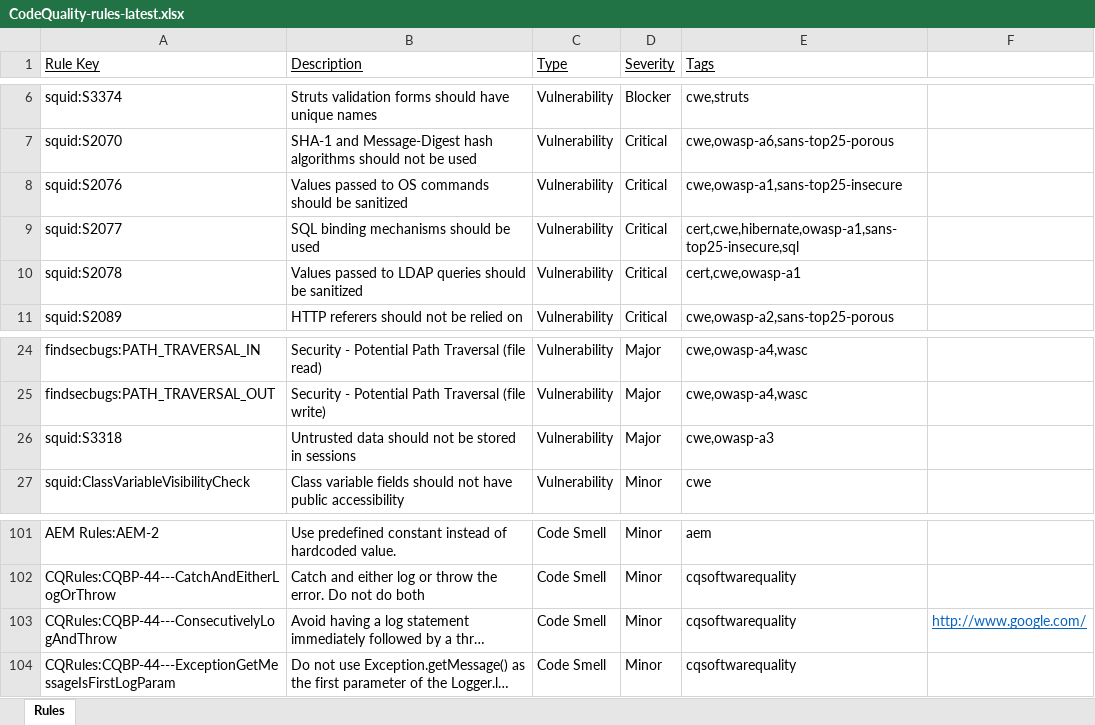
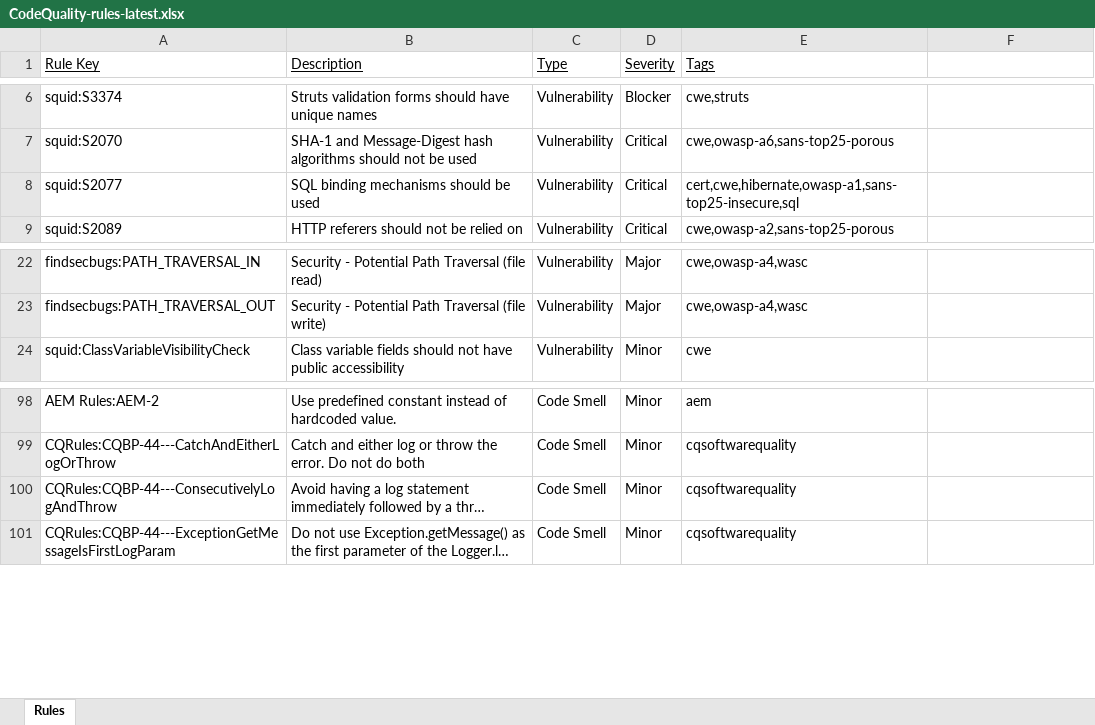
Before and after one commit to AdobeDocs/experience-manager-cloud-service.pt-BR, an Excel workbook: help/implementing/cloud-manager/assets/CodeQuality-rules-latest.xlsx, sheet Rules, drawn as a sheet; only a part is shown, gaps mark what is left out; long unchanged cells end in …; values as stored, in another font and other column widths than the file's, no borders; removed rows and columns are numbered as before the commit, all else as after; the diff names each change by its address in the sheet, - before the commit and + after, or states it on an @@ line.

Commit message:
Updating Old File for core commit c3ede405f579187ce28d62c4d071f1f970c6a70d

```diff
--- a/help/implementing/cloud-manager/assets/CodeQuality-rules-latest.xlsx (sheet Rules)
+++ b/help/implementing/cloud-manager/assets/CodeQuality-rules-latest.xlsx (sheet Rules)
-row 8: squid:S2076 | Values passed to OS commands should be sanitized | Vulnerability | Critical | cwe,owasp-a1,sans-top25-insecure
-row 10: squid:S2078 | Values passed to LDAP queries should be sanitized | Vulnerability | Critical | cert,cwe,owasp-a1
-row 26: squid:S3318 | Untrusted data should not be stored in sessions | Vulnerability | Major | cwe,owasp-a3
-F100: http://www.google.com/
+F100: (empty)
```
